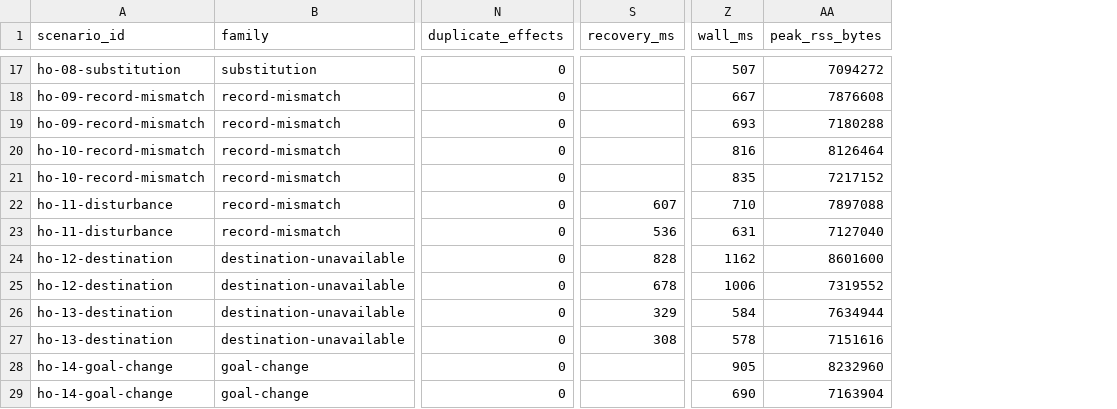
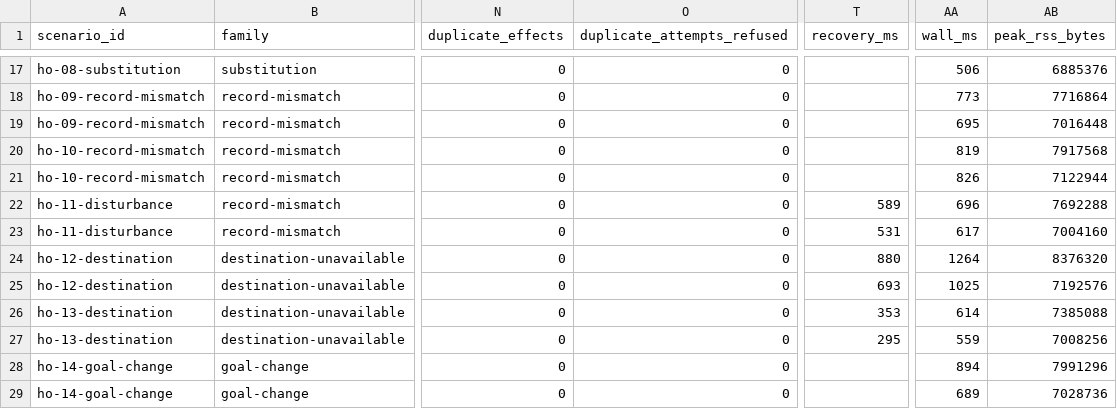
Before and after one commit to evanbarke/Revolve, a CSV file: results/jetson-held-out-scripted/results.csv, drawn as a sheet; only a part is shown, gaps mark what is left out; addresses are those after the commit; the diff covers the shown part only; the diff names each change by its address in the sheet, - before the commit and + after, or states it on an @@ line.

```diff
--- a/results/jetson-held-out-scripted/results.csv
+++ b/results/jetson-held-out-scripted/results.csv
+column O (duplicate_attempts_refused), rows 17-29: all 0
-AA17 (wall_ms): 507
+AA17 (wall_ms): 506
-AB17 (peak_rss_bytes): 7094272
+AB17 (peak_rss_bytes): 6885376
-AA18 (wall_ms): 667
+AA18 (wall_ms): 773
-AB18 (peak_rss_bytes): 7876608
+AB18 (peak_rss_bytes): 7716864
-AA19 (wall_ms): 693
+AA19 (wall_ms): 695
-AB19 (peak_rss_bytes): 7180288
+AB19 (peak_rss_bytes): 7016448
-AA20 (wall_ms): 816
+AA20 (wall_ms): 819
-AB20 (peak_rss_bytes): 8126464
+AB20 (peak_rss_bytes): 7917568
-AA21 (wall_ms): 835
+AA21 (wall_ms): 826
-AB21 (peak_rss_bytes): 7217152
+AB21 (peak_rss_bytes): 7122944
-T22 (recovery_ms): 607
+T22 (recovery_ms): 589
-AA22 (wall_ms): 710
+AA22 (wall_ms): 696
-AB22 (peak_rss_bytes): 7897088
+AB22 (peak_rss_bytes): 7692288
-T23 (recovery_ms): 536
+T23 (recovery_ms): 531
-AA23 (wall_ms): 631
+AA23 (wall_ms): 617
-AB23 (peak_rss_bytes): 7127040
+AB23 (peak_rss_bytes): 7004160
-T24 (recovery_ms): 828
+T24 (recovery_ms): 880
-AA24 (wall_ms): 1162
+AA24 (wall_ms): 1264
-AB24 (peak_rss_bytes): 8601600
+AB24 (peak_rss_bytes): 8376320
-T25 (recovery_ms): 678
+T25 (recovery_ms): 693
-AA25 (wall_ms): 1006
+AA25 (wall_ms): 1025
-AB25 (peak_rss_bytes): 7319552
+AB25 (peak_rss_bytes): 7192576
-T26 (recovery_ms): 329
+T26 (recovery_ms): 353
-AA26 (wall_ms): 584
+AA26 (wall_ms): 614
-AB26 (peak_rss_bytes): 7634944
+AB26 (peak_rss_bytes): 7385088
-T27 (recovery_ms): 308
+T27 (recovery_ms): 295
-AA27 (wall_ms): 578
+AA27 (wall_ms): 559
-AB27 (peak_rss_bytes): 7151616
+AB27 (peak_rss_bytes): 7008256
-AA28 (wall_ms): 905
+AA28 (wall_ms): 894
-AB28 (peak_rss_bytes): 8232960
+AB28 (peak_rss_bytes): 7991296
-AA29 (wall_ms): 690
+AA29 (wall_ms): 689
-AB29 (peak_rss_bytes): 7163904
+AB29 (peak_rss_bytes): 7028736
```
Also changed, not shown: 120 edited cells elsewhere in this file, 10 other files.
